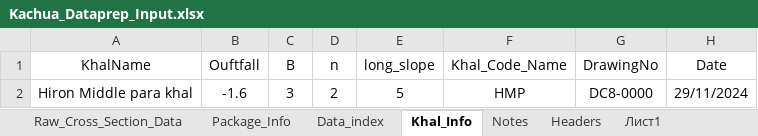
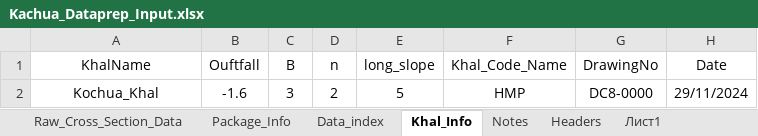
Before and after one commit to design-circle5-design/Design_All_DC_5, an Excel workbook: AEMostofa/Southwest Project/SMO Gopalgonj/Khal/P1/Design & XL File/16 Kochua Khal/Kachua_Dataprep_Input.xlsx, sheet Khal_Info, drawn as a sheet; values as stored, in another font and other column widths than the file's, no borders; the diff names each change by its address in the sheet, - before the commit and + after, or states it on an @@ line.

Commit message:
Update Kachua_Dataprep_Input.xlsx

```diff
--- a/AEMostofa/Southwest Project/SMO Gopalgonj/Khal/P1/Design & XL File/16 Kochua Khal/Kachua_Dataprep_Input.xlsx (sheet Khal_Info)
+++ b/AEMostofa/Southwest Project/SMO Gopalgonj/Khal/P1/Design & XL File/16 Kochua Khal/Kachua_Dataprep_Input.xlsx (sheet Khal_Info)
-A2 (KhalName): Hiron Middle para khal
+A2 (KhalName): Kochua_Khal
```
Also changed, not shown: sheet Headers, charts or pictures.
